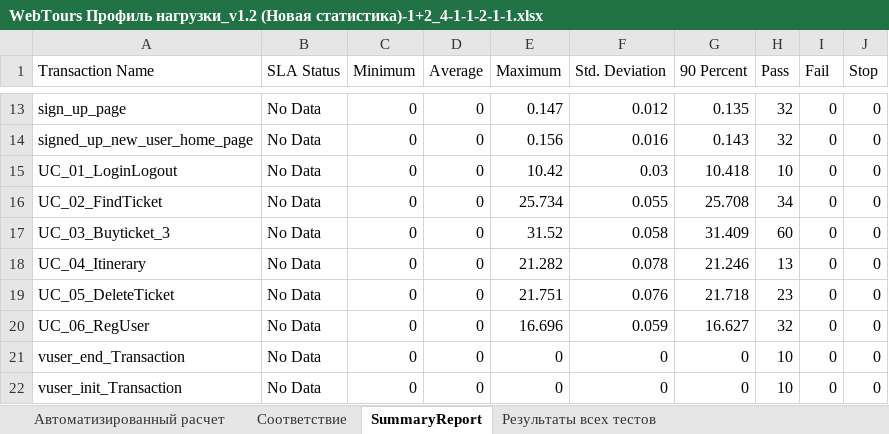
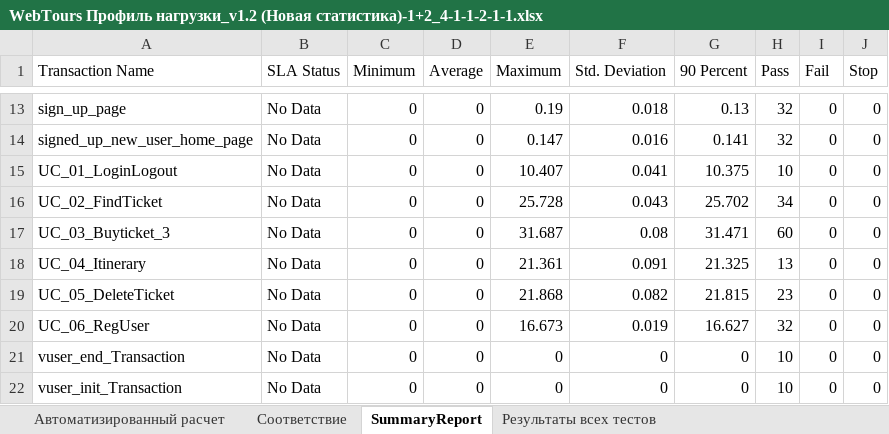
Before and after one commit to 0tb187/Study, an Excel workbook: Documents/WebTours Профиль нагрузки_v1.2 (Новая статистика)-1+2_4-1-1-2-1-1.xlsx, sheet SummaryReport, drawn as a sheet; only a part is shown, gaps mark what is left out; values as stored, in another font and other column widths than the file's, no borders; the diff covers the shown part only; the diff names each change by its address in the sheet, - before the commit and + after, or states it on an @@ line.

```diff
--- a/Documents/WebTours Профиль нагрузки_v1.2 (Новая статистика)-1+2_4-1-1-2-1-1.xlsx (sheet SummaryReport)
+++ b/Documents/WebTours Профиль нагрузки_v1.2 (Новая статистика)-1+2_4-1-1-2-1-1.xlsx (sheet SummaryReport)
-E13 (Maximum): 0.147
+E13 (Maximum): 0.19
-F13 (Std. Deviation): 0.012
+F13 (Std. Deviation): 0.018
-G13 (90 Percent): 0.135
+G13 (90 Percent): 0.13
-E14 (Maximum): 0.156
+E14 (Maximum): 0.147
-G14 (90 Percent): 0.143
+G14 (90 Percent): 0.141
-E15 (Maximum): 10.42
+E15 (Maximum): 10.407
-F15 (Std. Deviation): 0.03
+F15 (Std. Deviation): 0.041
-G15 (90 Percent): 10.418
+G15 (90 Percent): 10.375
-E16 (Maximum): 25.734
+E16 (Maximum): 25.728
-F16 (Std. Deviation): 0.055
+F16 (Std. Deviation): 0.043
-G16 (90 Percent): 25.708
+G16 (90 Percent): 25.702
-E17 (Maximum): 31.52
+E17 (Maximum): 31.687
-F17 (Std. Deviation): 0.058
+F17 (Std. Deviation): 0.08
-G17 (90 Percent): 31.409
+G17 (90 Percent): 31.471
-E18 (Maximum): 21.282
+E18 (Maximum): 21.361
-F18 (Std. Deviation): 0.078
+F18 (Std. Deviation): 0.091
-G18 (90 Percent): 21.246
+G18 (90 Percent): 21.325
-E19 (Maximum): 21.751
+E19 (Maximum): 21.868
-F19 (Std. Deviation): 0.076
+F19 (Std. Deviation): 0.082
-G19 (90 Percent): 21.718
+G19 (90 Percent): 21.815
-E20 (Maximum): 16.696
+E20 (Maximum): 16.673
-F20 (Std. Deviation): 0.059
+F20 (Std. Deviation): 0.019
```
Also changed, not shown: 31 edited cells elsewhere in this sheet.
